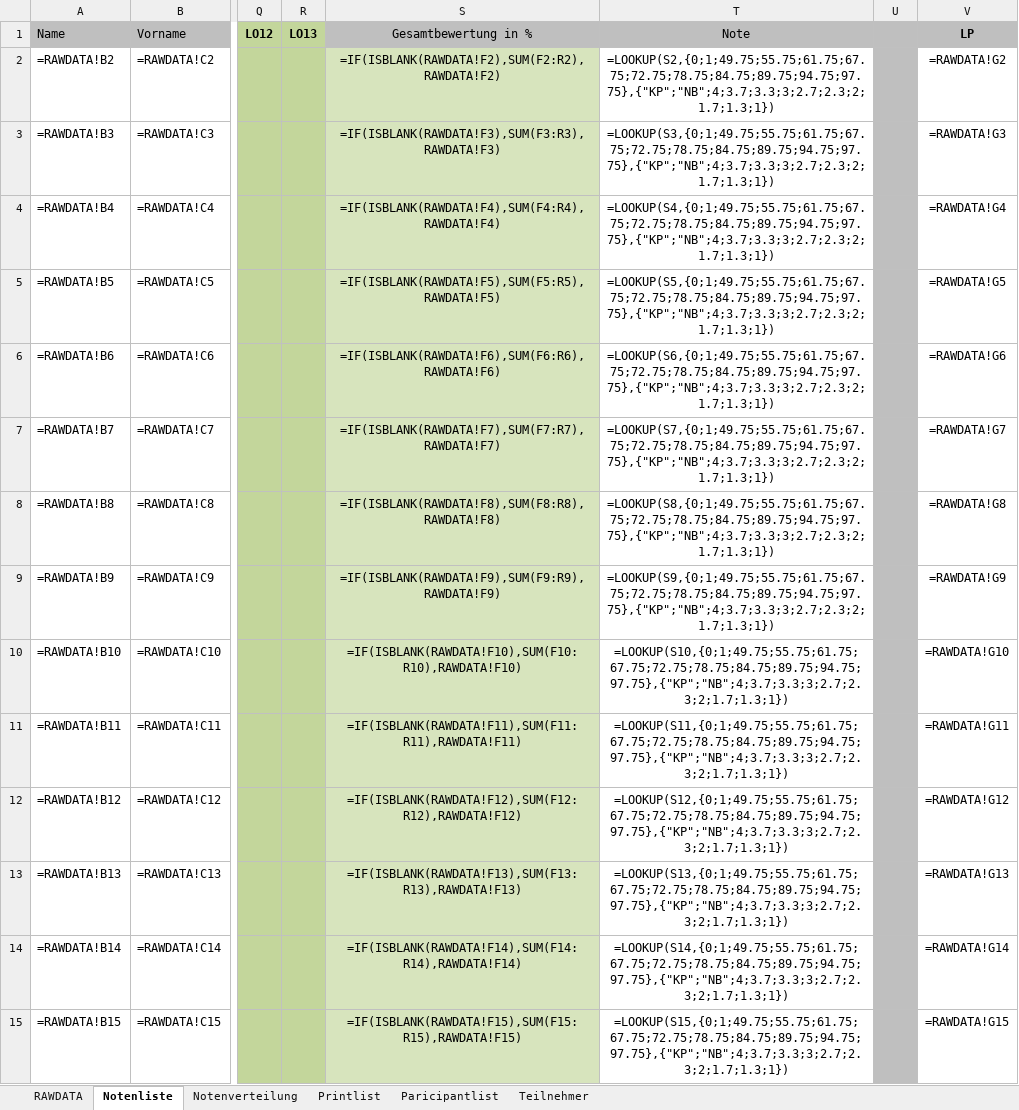
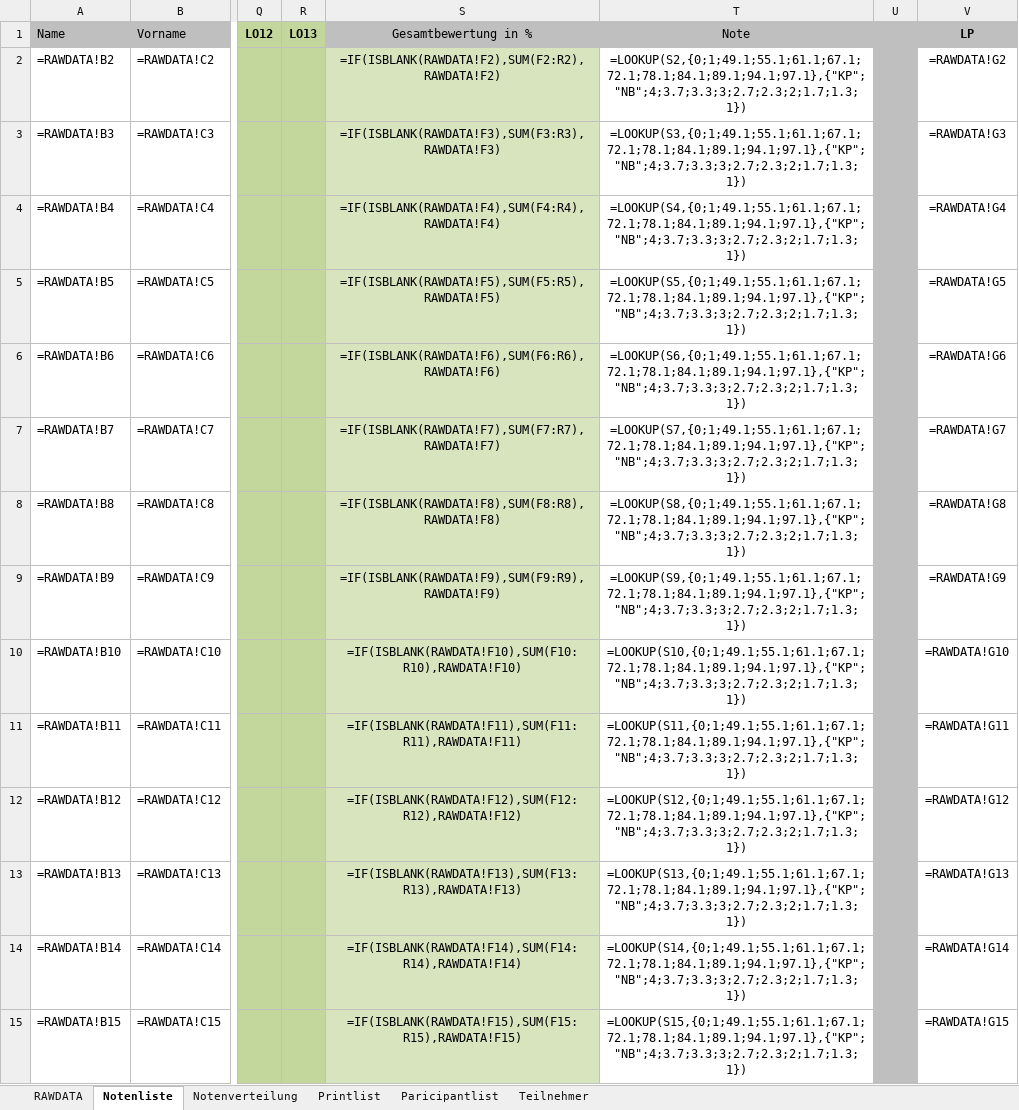
Before and after one commit to spz-signup/spz-signup-app, an Excel workbook: src/spz/templates/export/english.xlsx, sheet Notenliste, drawn as a sheet; only a part is shown, gaps mark what is left out; values as stored, in another font and other column widths than the file's, no borders; formulas are shown in place of their values; the diff covers the shown part only; the diff names each change by its address in the sheet, - before the commit and + after, or states it on an @@ line.

```diff
--- a/src/spz/templates/export/english.xlsx (sheet Notenliste)
+++ b/src/spz/templates/export/english.xlsx (sheet Notenliste)
-T2: =LOOKUP(S2,{0;1;49.75;55.75;61.75;67.75;72.75;78.75;84.75;89.75;94.75;97.75},{"KP";"NB";4;3.7;3.3;3;2.7;2.3;2;1.7;1.3;1})
+T2: =LOOKUP(S2,{0;1;49.1;55.1;61.1;67.1;72.1;78.1;84.1;89.1;94.1;97.1},{"KP";"NB";4;3.7;3.3;3;2.7;2.3;2;1.7;1.3;1})
-T3: =LOOKUP(S3,{0;1;49.75;55.75;61.75;67.75;72.75;78.75;84.75;89.75;94.75;97.75},{"KP";"NB";4;3.7;3.3;3;2.7;2.3;2;1.7;1.3;1})
+T3: =LOOKUP(S3,{0;1;49.1;55.1;61.1;67.1;72.1;78.1;84.1;89.1;94.1;97.1},{"KP";"NB";4;3.7;3.3;3;2.7;2.3;2;1.7;1.3;1})
-T4: =LOOKUP(S4,{0;1;49.75;55.75;61.75;67.75;72.75;78.75;84.75;89.75;94.75;97.75},{"KP";"NB";4;3.7;3.3;3;2.7;2.3;2;1.7;1.3;1})
+T4: =LOOKUP(S4,{0;1;49.1;55.1;61.1;67.1;72.1;78.1;84.1;89.1;94.1;97.1},{"KP";"NB";4;3.7;3.3;3;2.7;2.3;2;1.7;1.3;1})
-T5: =LOOKUP(S5,{0;1;49.75;55.75;61.75;67.75;72.75;78.75;84.75;89.75;94.75;97.75},{"KP";"NB";4;3.7;3.3;3;2.7;2.3;2;1.7;1.3;1})
+T5: =LOOKUP(S5,{0;1;49.1;55.1;61.1;67.1;72.1;78.1;84.1;89.1;94.1;97.1},{"KP";"NB";4;3.7;3.3;3;2.7;2.3;2;1.7;1.3;1})
-T6: =LOOKUP(S6,{0;1;49.75;55.75;61.75;67.75;72.75;78.75;84.75;89.75;94.75;97.75},{"KP";"NB";4;3.7;3.3;3;2.7;2.3;2;1.7;1.3;1})
+T6: =LOOKUP(S6,{0;1;49.1;55.1;61.1;67.1;72.1;78.1;84.1;89.1;94.1;97.1},{"KP";"NB";4;3.7;3.3;3;2.7;2.3;2;1.7;1.3;1})
-T7: =LOOKUP(S7,{0;1;49.75;55.75;61.75;67.75;72.75;78.75;84.75;89.75;94.75;97.75},{"KP";"NB";4;3.7;3.3;3;2.7;2.3;2;1.7;1.3;1})
+T7: =LOOKUP(S7,{0;1;49.1;55.1;61.1;67.1;72.1;78.1;84.1;89.1;94.1;97.1},{"KP";"NB";4;3.7;3.3;3;2.7;2.3;2;1.7;1.3;1})
-T8: =LOOKUP(S8,{0;1;49.75;55.75;61.75;67.75;72.75;78.75;84.75;89.75;94.75;97.75},{"KP";"NB";4;3.7;3.3;3;2.7;2.3;2;1.7;1.3;1})
+T8: =LOOKUP(S8,{0;1;49.1;55.1;61.1;67.1;72.1;78.1;84.1;89.1;94.1;97.1},{"KP";"NB";4;3.7;3.3;3;2.7;2.3;2;1.7;1.3;1})
-T9: =LOOKUP(S9,{0;1;49.75;55.75;61.75;67.75;72.75;78.75;84.75;89.75;94.75;97.75},{"KP";"NB";4;3.7;3.3;3;2.7;2.3;2;1.7;1.3;1})
+T9: =LOOKUP(S9,{0;1;49.1;55.1;61.1;67.1;72.1;78.1;84.1;89.1;94.1;97.1},{"KP";"NB";4;3.7;3.3;3;2.7;2.3;2;1.7;1.3;1})
-T10: =LOOKUP(S10,{0;1;49.75;55.75;61.75;67.75;72.75;78.75;84.75;89.75;94.75;97.75},{"KP";"NB";4;3.7;3.3;3;2.7;2.3;2;1.7;1.3;1})
+T10: =LOOKUP(S10,{0;1;49.1;55.1;61.1;67.1;72.1;78.1;84.1;89.1;94.1;97.1},{"KP";"NB";4;3.7;3.3;3;2.7;2.3;2;1.7;1.3;1})
-T11: =LOOKUP(S11,{0;1;49.75;55.75;61.75;67.75;72.75;78.75;84.75;89.75;94.75;97.75},{"KP";"NB";4;3.7;3.3;3;2.7;2.3;2;1.7;1.3;1})
+T11: =LOOKUP(S11,{0;1;49.1;55.1;61.1;67.1;72.1;78.1;84.1;89.1;94.1;97.1},{"KP";"NB";4;3.7;3.3;3;2.7;2.3;2;1.7;1.3;1})
-T12: =LOOKUP(S12,{0;1;49.75;55.75;61.75;67.75;72.75;78.75;84.75;89.75;94.75;97.75},{"KP";"NB";4;3.7;3.3;3;2.7;2.3;2;1.7;1.3;1})
+T12: =LOOKUP(S12,{0;1;49.1;55.1;61.1;67.1;72.1;78.1;84.1;89.1;94.1;97.1},{"KP";"NB";4;3.7;3.3;3;2.7;2.3;2;1.7;1.3;1})
-T13: =LOOKUP(S13,{0;1;49.75;55.75;61.75;67.75;72.75;78.75;84.75;89.75;94.75;97.75},{"KP";"NB";4;3.7;3.3;3;2.7;2.3;2;1.7;1.3;1})
+T13: =LOOKUP(S13,{0;1;49.1;55.1;61.1;67.1;72.1;78.1;84.1;89.1;94.1;97.1},{"KP";"NB";4;3.7;3.3;3;2.7;2.3;2;1.7;1.3;1})
-T14: =LOOKUP(S14,{0;1;49.75;55.75;61.75;67.75;72.75;78.75;84.75;89.75;94.75;97.75},{"KP";"NB";4;3.7;3.3;3;2.7;2.3;2;1.7;1.3;1})
+T14: =LOOKUP(S14,{0;1;49.1;55.1;61.1;67.1;72.1;78.1;84.1;89.1;94.1;97.1},{"KP";"NB";4;3.7;3.3;3;2.7;2.3;2;1.7;1.3;1})
-T15: =LOOKUP(S15,{0;1;49.75;55.75;61.75;67.75;72.75;78.75;84.75;89.75;94.75;97.75},{"KP";"NB";4;3.7;3.3;3;2.7;2.3;2;1.7;1.3;1})
+T15: =LOOKUP(S15,{0;1;49.1;55.1;61.1;67.1;72.1;78.1;84.1;89.1;94.1;97.1},{"KP";"NB";4;3.7;3.3;3;2.7;2.3;2;1.7;1.3;1})
```
Also changed, not shown: 21 edited cells elsewhere in this sheet, charts or pictures, src/spz/templates/export/courselist-enhanced.xlsx, src/spz/templates/export/spanisch.xlsx, 1 other file.
